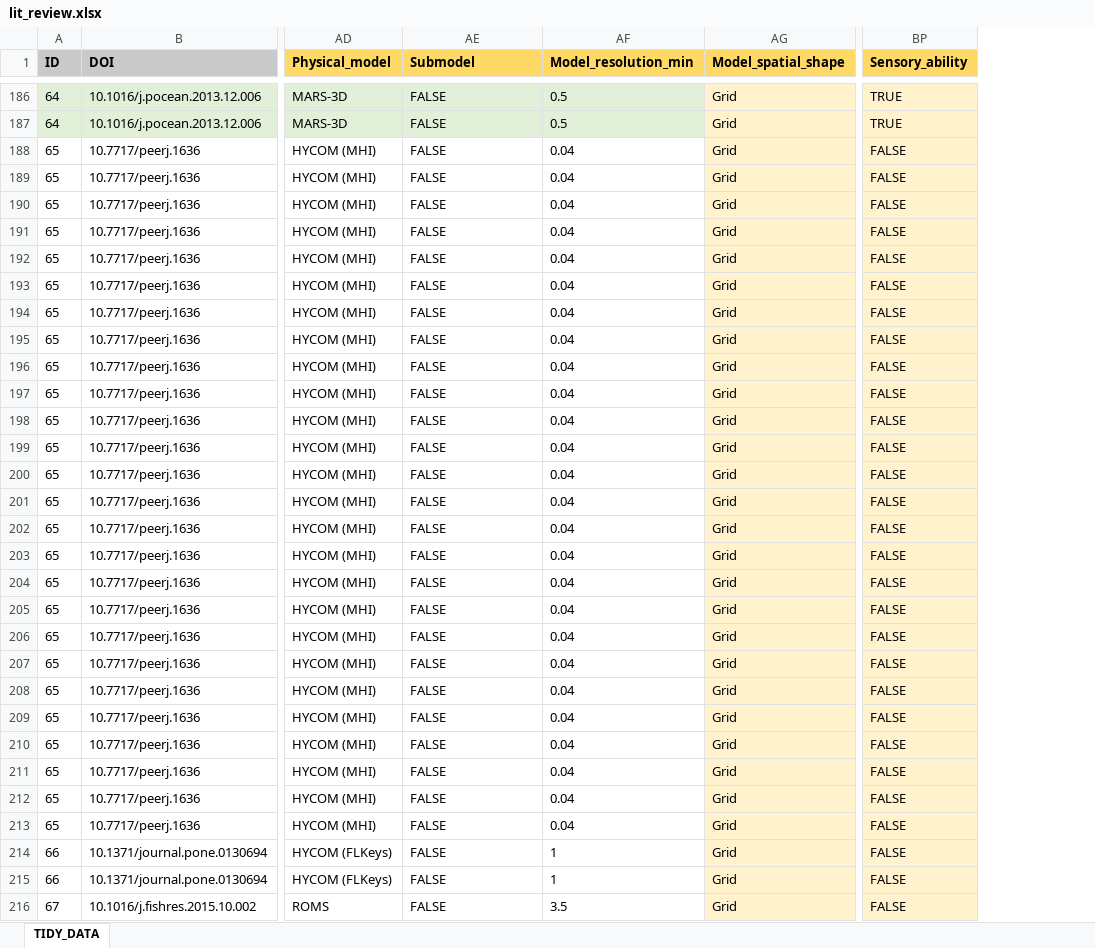
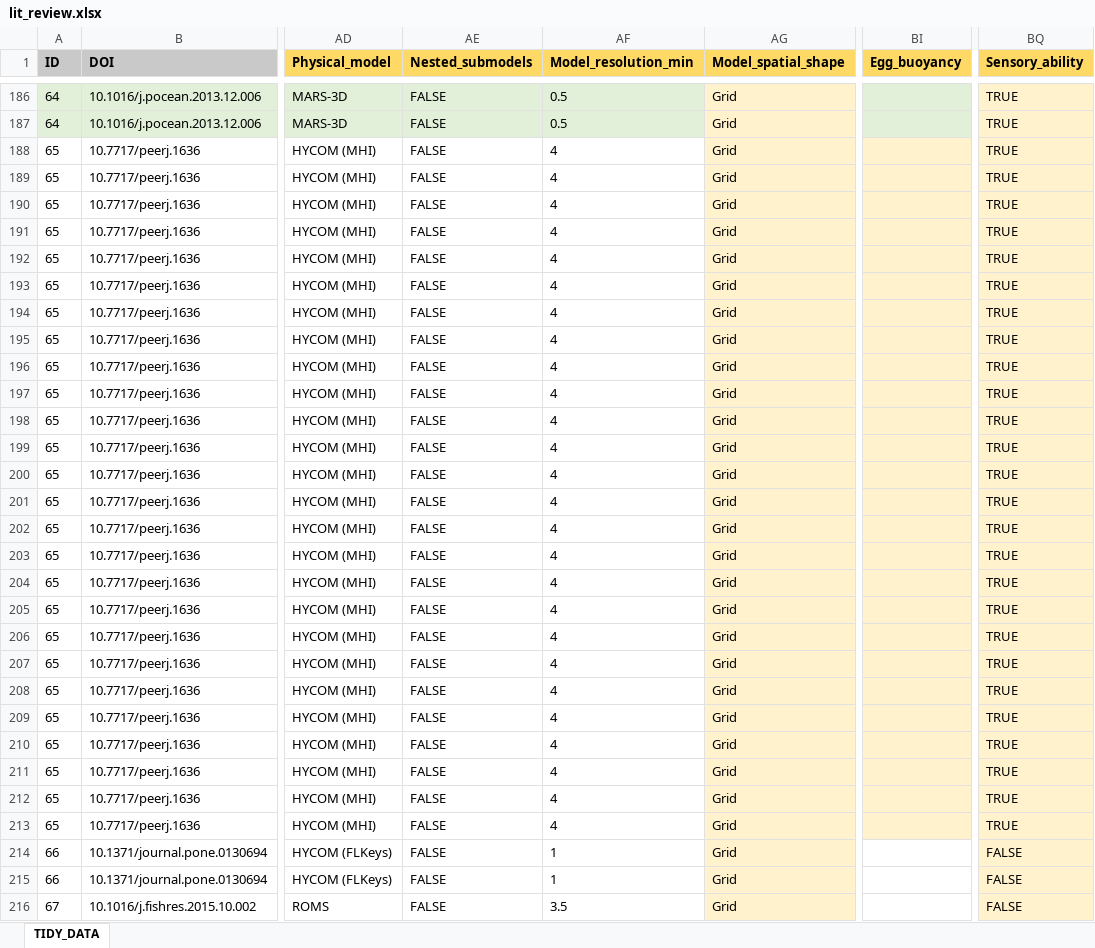
Before and after one commit to iftikhar8/thesis, an Excel workbook: chapters/lit_review/data/lit_review.xlsx, sheet TIDY_DATA, drawn as a sheet; only a part is shown, gaps mark what is left out; values as stored, in another font and other column widths than the file's, no borders; conditional formats not drawn; addresses are those after the commit; the diff covers the shown part only; the diff names each change by its address in the sheet, - before the commit and + after, or states it on an @@ line.

Commit message:
Now 73 papers

```diff
--- a/chapters/lit_review/data/lit_review.xlsx (sheet TIDY_DATA)
+++ b/chapters/lit_review/data/lit_review.xlsx (sheet TIDY_DATA)
+column BI (Egg_buoyancy), empty
-AE1: Submodel
+AE1: Nested_submodels
-AF188:AF213 (Model_resolution_min): 0.04
+AF188:AF213 (Model_resolution_min): 4
-BQ188:BQ213 (Sensory_ability): FALSE
+BQ188:BQ213 (Sensory_ability): TRUE
```
Also changed, not shown: 17 added rows, 7 edited cells and cell formats elsewhere in this sheet, formulas that keep their value.
